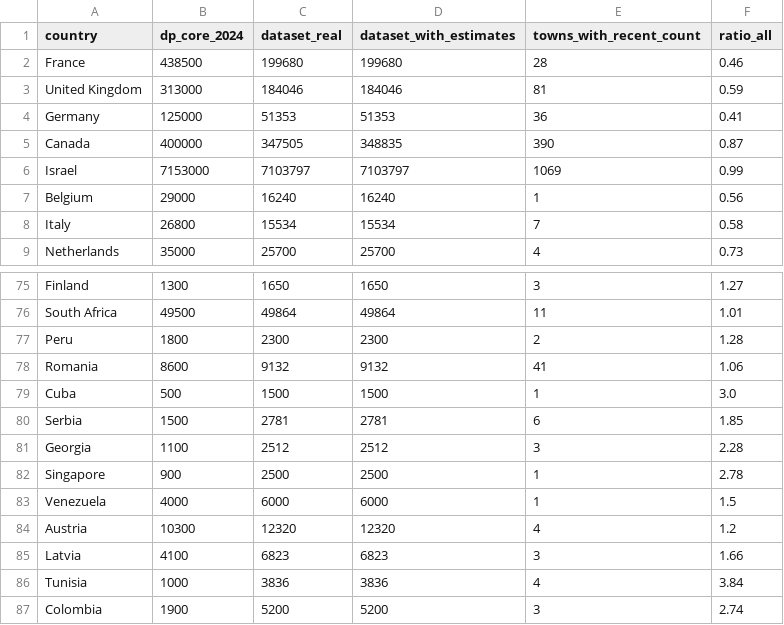
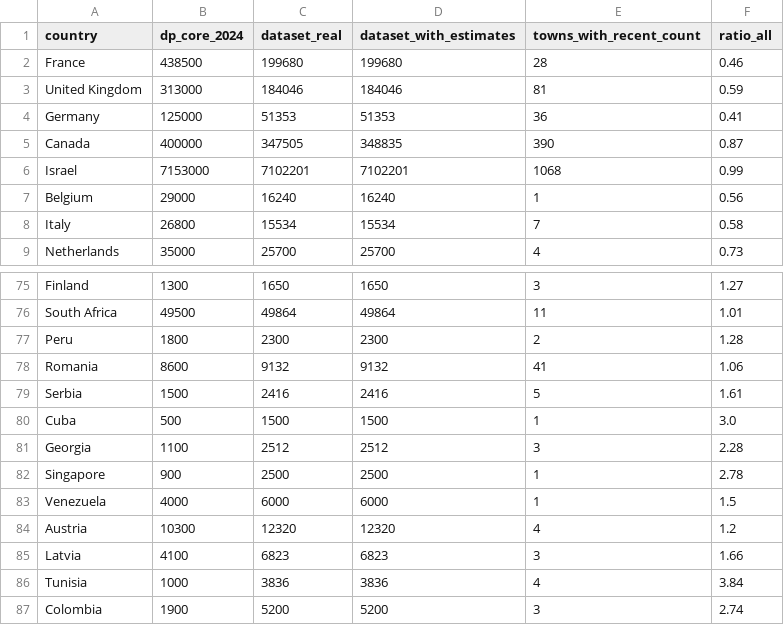
Before and after one commit to softwine-ltd/kehillot-through-time, a CSV file: utils/data/dp_coverage_report.csv, drawn as a sheet; only a part is shown, gaps mark what is left out.

```diff
--- a/utils/data/dp_coverage_report.csv
+++ b/utils/data/dp_coverage_report.csv
@@ -5,3 +5,3 @@ Germany,125000,51353,51353,36,0.41
 Canada,400000,347505,348835,390,0.87
-Israel,7153000,7103797,7103797,1069,0.99
+Israel,7153000,7102201,7102201,1068,0.99
 Belgium,29000,16240,16240,1,0.56
@@ -78,4 +78,4 @@ Peru,1800,2300,2300,2,1.28
 Romania,8600,9132,9132,41,1.06
+Serbia,1500,2416,2416,5,1.61
 Cuba,500,1500,1500,1,3.0
-Serbia,1500,2781,2781,6,1.85
 Georgia,1100,2512,2512,3,2.28
```
Also changed, not shown: 5 other files.
